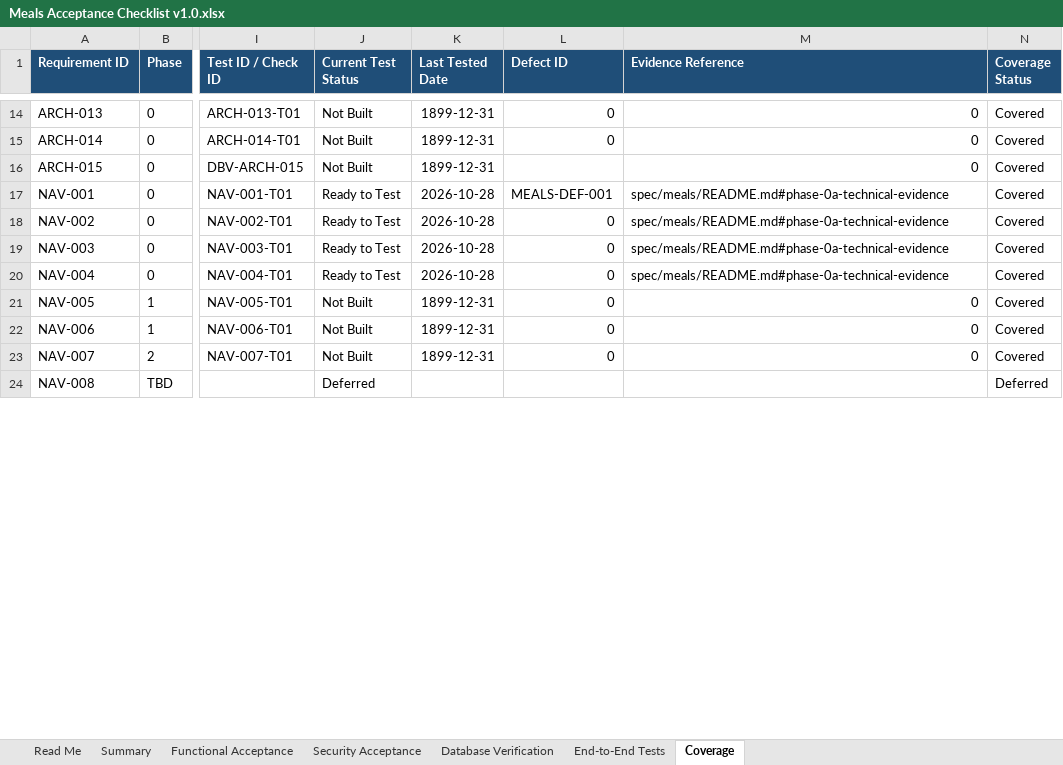
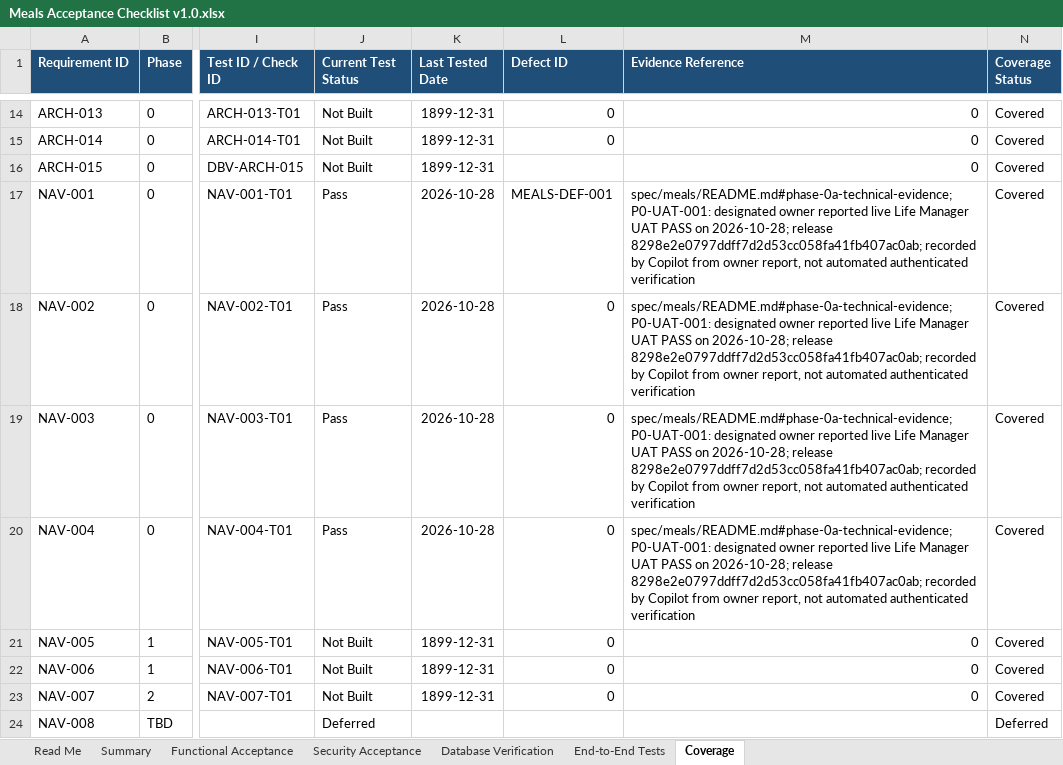
Before and after one commit to wescooper06/HomeMaintenanceApp, an Excel workbook: spec/meals/Meals Acceptance Checklist v1.0.xlsx, sheet Coverage, drawn as a sheet; only a part is shown, gaps mark what is left out; values as stored, in another font and other column widths than the file's, no borders; table styles not drawn; the diff covers the shown part only; the diff names each change by its address in the sheet, - before the commit and + after, or states it on an @@ line.

```diff
--- a/spec/meals/Meals Acceptance Checklist v1.0.xlsx (sheet Coverage)
+++ b/spec/meals/Meals Acceptance Checklist v1.0.xlsx (sheet Coverage)
-J17:J20 (Current Test Status): Ready to Test
+J17:J20 (Current Test Status): Pass
-M17:M20 (Evidence Reference): spec/meals/README.md#phase-0a-technical-evidence
+M17:M20 (Evidence Reference): spec/meals/README.md#phase-0a-technical-evidence; P0-UAT-001: designated owner reported live Life Manager UAT PASS on 2026-10-28; release 8298e2e0797ddff7d2d53cc058fa41fb407ac0ab; recorded by Copilot from owner report, not automated authenticated verification
```
Also changed, not shown: 6 edited cells elsewhere in this sheet, sheet Functional Acceptance, sheet Summary, sheet End-to-End Tests.
